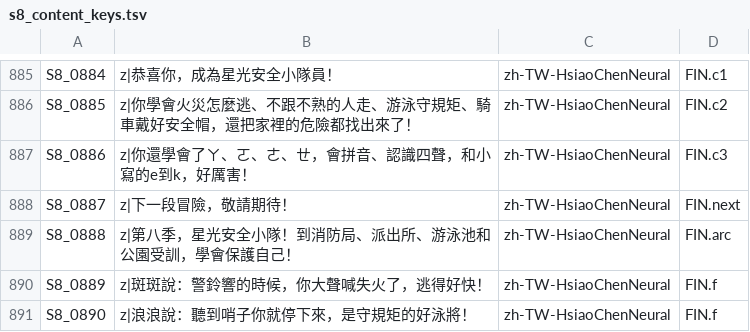
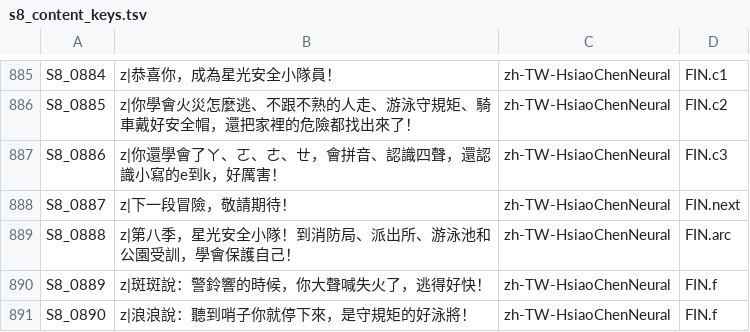
Before and after one commit to albertliuspielbery-cloud/starlight, a TSV file: src/lines/s8_content_keys.tsv, drawn as a sheet; only a part is shown, gaps mark what is left out.

```diff
--- a/src/lines/s8_content_keys.tsv
+++ b/src/lines/s8_content_keys.tsv
@@ -886,3 +886,3 @@ S8_0884	z|恭喜你，成為星光安全小隊員！	zh-TW-HsiaoChenNeural	FIN.c
 S8_0885	z|你學會火災怎麼逃、不跟不熟的人走、游泳守規矩、騎車戴好安全帽，還把家裡的危險都找出來了！	zh-TW-HsiaoChenNeural	FIN.c2
-S8_0886	z|你還學會了ㄚ、ㄛ、ㄜ、ㄝ，會拼音、認識四聲，和小寫的e到k，好厲害！	zh-TW-HsiaoChenNeural	FIN.c3
+S8_0886	z|你還學會了ㄚ、ㄛ、ㄜ、ㄝ，會拼音、認識四聲，還認識小寫的e到k，好厲害！	zh-TW-HsiaoChenNeural	FIN.c3
 S8_0887	z|下一段冒險，敬請期待！	zh-TW-HsiaoChenNeural	FIN.next
```
Also changed, not shown: src/lines/p23.tsv, src/lines/s8_content.tsv, 41 other files.
